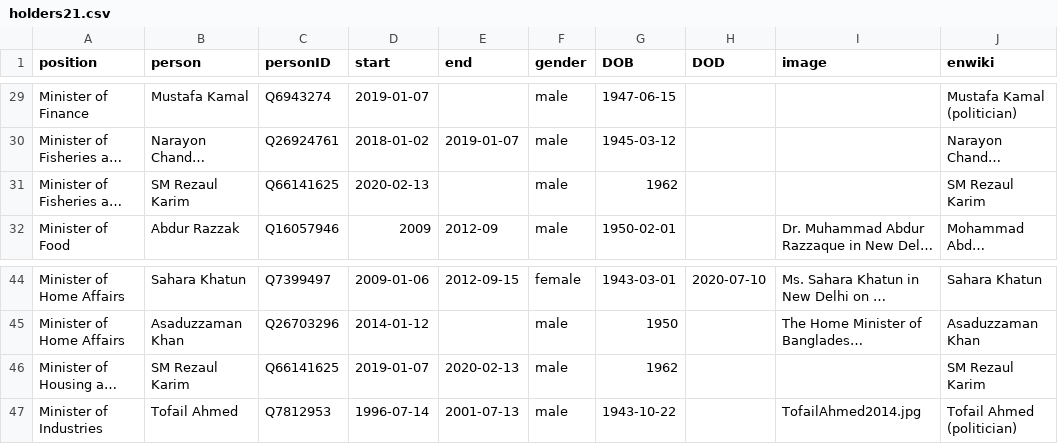
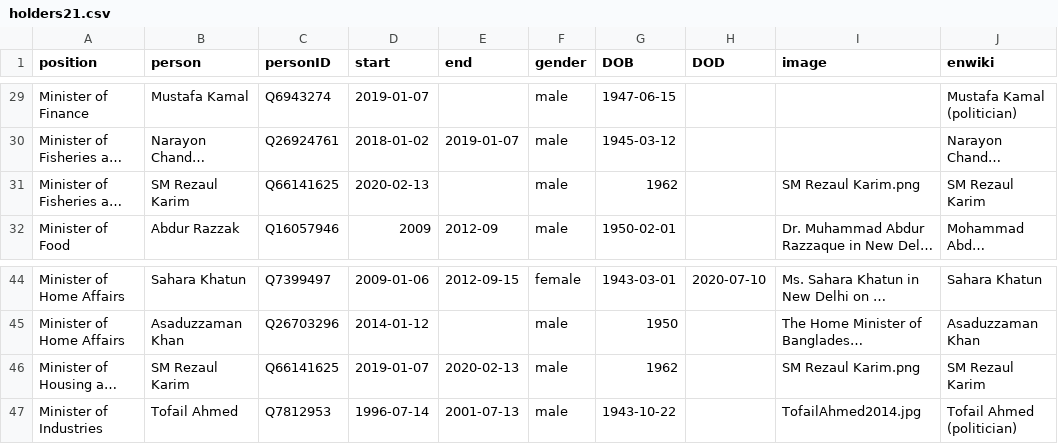
Before and after one commit to every-politician-scrapers/bangladesh-ministers, a CSV file: html/holders21.csv, drawn as a sheet; only a part is shown, gaps mark what is left out; long unchanged cells end in …; the diff names each change by its address in the sheet, - before the commit and + after, or states it on an @@ line.

```diff
--- a/html/holders21.csv
+++ b/html/holders21.csv
-I31 (image): (empty)
+I31 (image): SM Rezaul Karim.png
-I46 (image): (empty)
+I46 (image): SM Rezaul Karim.png
```
Also changed, not shown: html/current.csv.
